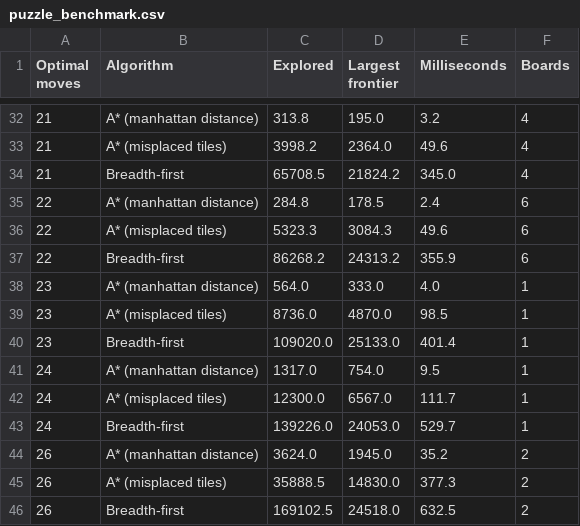
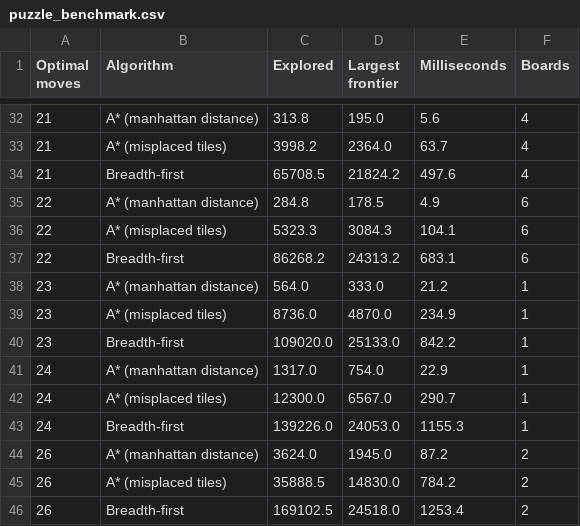
Before and after one commit to pxnz3r/pathfinding-lab, a CSV file: outputs/search/puzzle_benchmark.csv, drawn as a sheet; only a part is shown, gaps mark what is left out; the diff covers the shown part only.

```diff
--- a/outputs/search/puzzle_benchmark.csv
+++ b/outputs/search/puzzle_benchmark.csv
@@ -32,15 +32,15 @@ Optimal moves,Algorithm,Explored,Largest frontier,Milliseconds,Boards
-21,A* (manhattan distance),313.8,195.0,3.2,4
-21,A* (misplaced tiles),3998.2,2364.0,49.6,4
-21,Breadth-first,65708.5,21824.2,345.0,4
-22,A* (manhattan distance),284.8,178.5,2.4,6
-22,A* (misplaced tiles),5323.3,3084.3,49.6,6
-22,Breadth-first,86268.2,24313.2,355.9,6
-23,A* (manhattan distance),564.0,333.0,4.0,1
-23,A* (misplaced tiles),8736.0,4870.0,98.5,1
-23,Breadth-first,109020.0,25133.0,401.4,1
-24,A* (manhattan distance),1317.0,754.0,9.5,1
-24,A* (misplaced tiles),12300.0,6567.0,111.7,1
-24,Breadth-first,139226.0,24053.0,529.7,1
-26,A* (manhattan distance),3624.0,1945.0,35.2,2
-26,A* (misplaced tiles),35888.5,14830.0,377.3,2
-26,Breadth-first,169102.5,24518.0,632.5,2
+21,A* (manhattan distance),313.8,195.0,5.6,4
+21,A* (misplaced tiles),3998.2,2364.0,63.7,4
+21,Breadth-first,65708.5,21824.2,497.6,4
+22,A* (manhattan distance),284.8,178.5,4.9,6
+22,A* (misplaced tiles),5323.3,3084.3,104.1,6
+22,Breadth-first,86268.2,24313.2,683.1,6
+23,A* (manhattan distance),564.0,333.0,21.2,1
+23,A* (misplaced tiles),8736.0,4870.0,234.9,1
+23,Breadth-first,109020.0,25133.0,842.2,1
+24,A* (manhattan distance),1317.0,754.0,22.9,1
+24,A* (misplaced tiles),12300.0,6567.0,290.7,1
+24,Breadth-first,139226.0,24053.0,1155.3,1
+26,A* (manhattan distance),3624.0,1945.0,87.2,2
+26,A* (misplaced tiles),35888.5,14830.0,784.2,2
+26,Breadth-first,169102.5,24518.0,1253.4,2
```
Also changed, not shown: 27 edited cells elsewhere in this file, outputs/search/city_benchmark.csv, outputs/search/maze_benchmark.csv, 10 other files.
